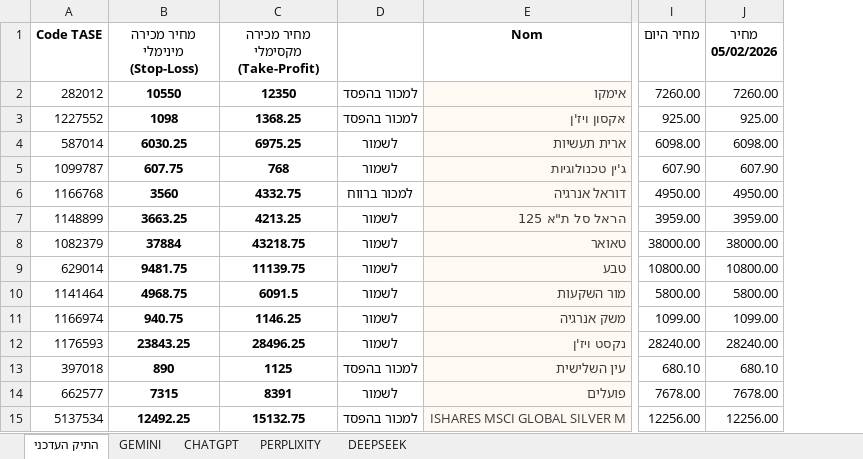
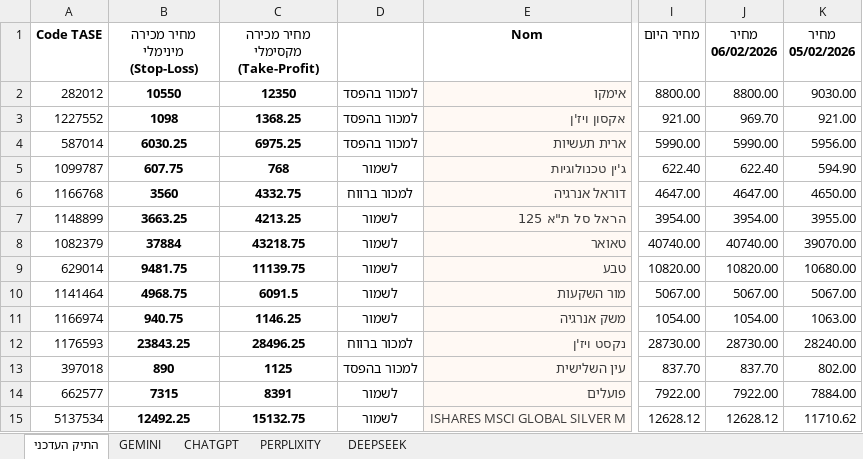
Before and after one commit to pilou73/BURSA, an Excel workbook: תיק_השקעה.xlsx, sheet התיק העדכני, drawn as a sheet; only a part is shown, gaps mark what is left out; values as stored, in another font and other column widths than the file's, no borders; conditional formats not drawn; addresses are those after the commit; the diff covers the shown part only; the diff names each change by its address in the sheet, - before the commit and + after, or states it on an @@ line.

```diff
--- a/תיק_השקעה.xlsx (sheet התיק העדכני)
+++ b/תיק_השקעה.xlsx (sheet התיק העדכני)
+column J (מחיר 06/02/2026), rows 2-15: 8800.00 | 969.70 | 5990.00 | 622.40 | 4647.00 | 3954.00 | 40740.00 | 10820.00 | 5067.00 | 1054.00 | 28730.00 | 837.70 | 7922.00 | 12628.12
-I2 (מחיר היום): 7260.00
+I2 (מחיר היום): 8800.00
-K2 (מחיר 05/02/2026): 7260.00
+K2 (מחיר 05/02/2026): 9030.00
-I3 (מחיר היום): 925.00
+I3 (מחיר היום): 921.00
-K3 (מחיר 05/02/2026): 925.00
+K3 (מחיר 05/02/2026): 921.00
-D4: לשמור
+D4: למכור בהפסד
-I4 (מחיר היום): 6098.00
+I4 (מחיר היום): 5990.00
-K4 (מחיר 05/02/2026): 6098.00
+K4 (מחיר 05/02/2026): 5956.00
-I5 (מחיר היום): 607.90
+I5 (מחיר היום): 622.40
-K5 (מחיר 05/02/2026): 607.90
+K5 (מחיר 05/02/2026): 594.90
-I6 (מחיר היום): 4950.00
+I6 (מחיר היום): 4647.00
-K6 (מחיר 05/02/2026): 4950.00
+K6 (מחיר 05/02/2026): 4650.00
-I7 (מחיר היום): 3959.00
+I7 (מחיר היום): 3954.00
-K7 (מחיר 05/02/2026): 3959.00
+K7 (מחיר 05/02/2026): 3955.00
-I8 (מחיר היום): 38000.00
+I8 (מחיר היום): 40740.00
-K8 (מחיר 05/02/2026): 38000.00
+K8 (מחיר 05/02/2026): 39070.00
-I9 (מחיר היום): 10800.00
+I9 (מחיר היום): 10820.00
-K9 (מחיר 05/02/2026): 10800.00
+K9 (מחיר 05/02/2026): 10680.00
-I10 (מחיר היום): 5800.00
+I10 (מחיר היום): 5067.00
-K10 (מחיר 05/02/2026): 5800.00
+K10 (מחיר 05/02/2026): 5067.00
-I11 (מחיר היום): 1099.00
+I11 (מחיר היום): 1054.00
-K11 (מחיר 05/02/2026): 1099.00
+K11 (מחיר 05/02/2026): 1063.00
-D12: לשמור
+D12: למכור ברווח
-I12 (מחיר היום): 28240.00
+I12 (מחיר היום): 28730.00
-I13 (מחיר היום): 680.10
+I13 (מחיר היום): 837.70
-K13 (מחיר 05/02/2026): 680.10
+K13 (מחיר 05/02/2026): 802.00
-I14 (מחיר היום): 7678.00
+I14 (מחיר היום): 7922.00
-K14 (מחיר 05/02/2026): 7678.00
+K14 (מחיר 05/02/2026): 7884.00
-D15: למכור בהפסד
+D15: לשמור
-I15 (מחיר היום): 12256.00
+I15 (מחיר היום): 12628.12
-K15 (מחיר 05/02/2026): 12256.00
+K15 (מחיר 05/02/2026): 11710.62
```
Also changed, not shown: 12 edited cells elsewhere in this sheet, sheet GEMINI, sheet DEEPSEEK, sheet PERPLIXITY, sheet CHATGPT, formulas that keep their value, 1 other file.
